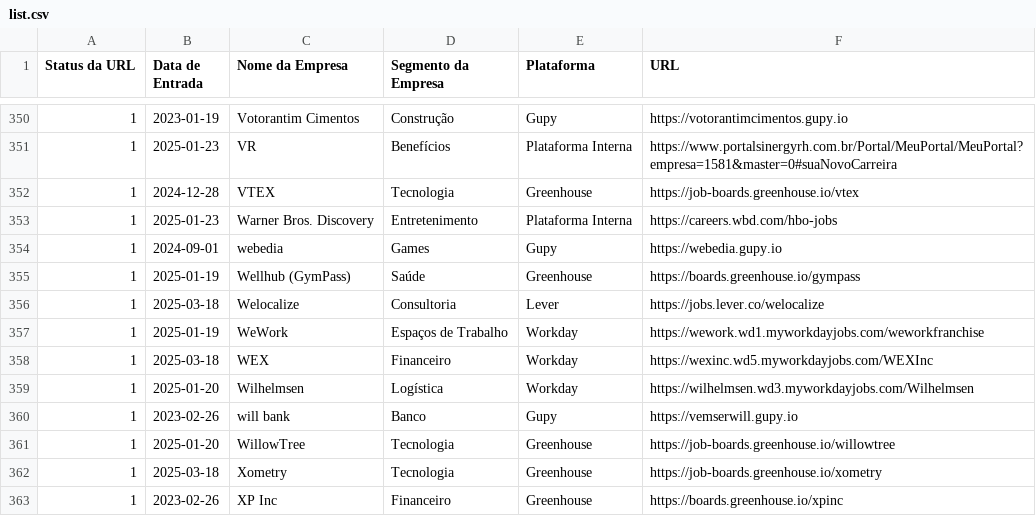
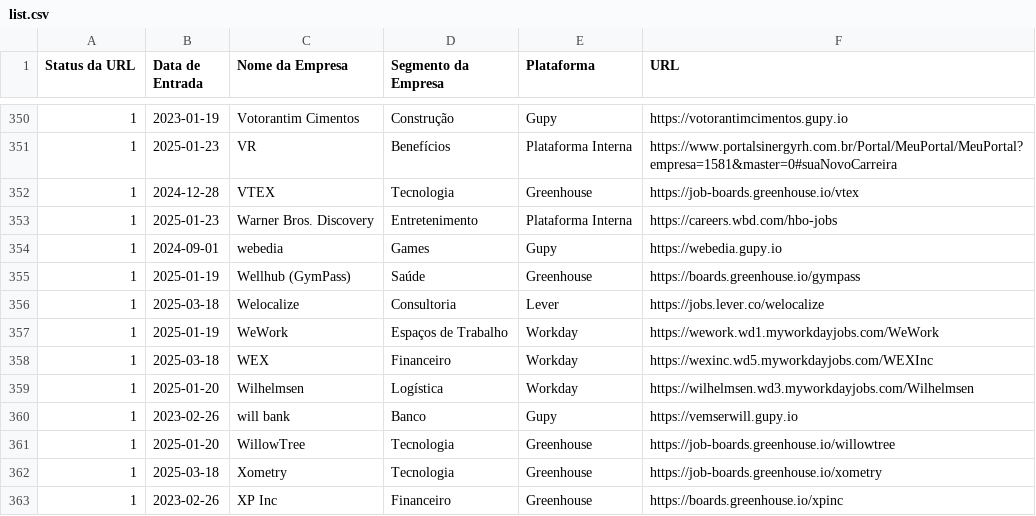
Before and after one commit to eualannascimento/lista-trabalhe-conosco, a CSV file: src/data/input/list.csv, drawn as a sheet; only a part is shown, gaps mark what is left out.

Commit message:
Update list.csv

```diff
--- a/src/data/input/list.csv
+++ b/src/data/input/list.csv
@@ -356,3 +356,3 @@ Status da URL,Data de Entrada,Nome da Empresa,Segmento da Empresa,Plataforma,URL
 1,2025-03-18,Welocalize,Consultoria,Lever,https://jobs.lever.co/welocalize
-1,2025-01-19,WeWork,Espaços de Trabalho,Workday,https://wework.wd1.myworkdayjobs.com/weworkfranchise
+1,2025-01-19,WeWork,Espaços de Trabalho,Workday,https://wework.wd1.myworkdayjobs.com/WeWork
 1,2025-03-18,WEX,Financeiro,Workday,https://wexinc.wd5.myworkdayjobs.com/WEXInc
```
